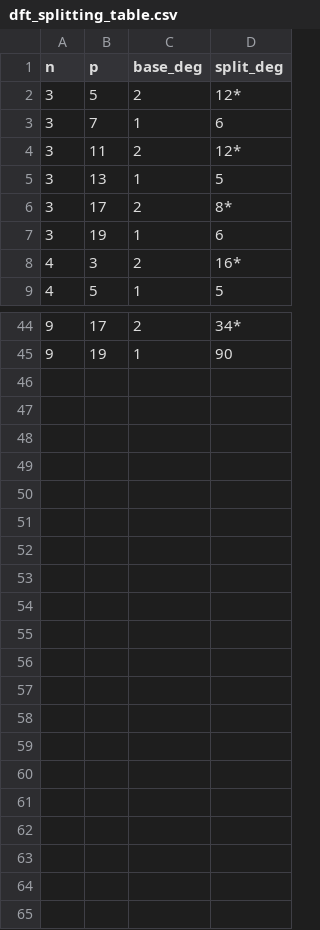
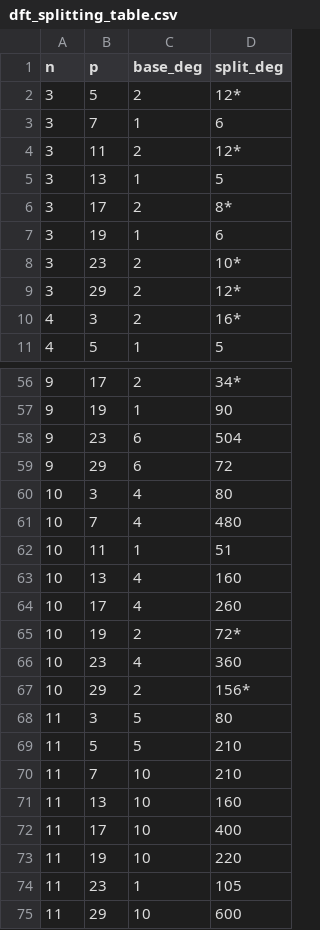
Before and after one commit to jacksonwalters/dft-finite-groups, a CSV file: dihedral_group/dft_splitting_table.csv, drawn as a sheet; only a part is shown, gaps mark what is left out; the diff covers the shown part only; the diff names each change by its address in the sheet, - before the commit and + after, or states it on an @@ line.

Commit message:
generate larger table

```diff
--- a/dihedral_group/dft_splitting_table.csv
+++ b/dihedral_group/dft_splitting_table.csv
+row 8: 3 | 23 | 2 | 10*
+row 9: 3 | 29 | 2 | 12*
+row 58: 9 | 23 | 6 | 504
+row 59: 9 | 29 | 6 | 72
+row 60: 10 | 3 | 4 | 80
+row 61: 10 | 7 | 4 | 480
+row 62: 10 | 11 | 1 | 51
+row 63: 10 | 13 | 4 | 160
+row 64: 10 | 17 | 4 | 260
+row 65: 10 | 19 | 2 | 72*
+row 66: 10 | 23 | 4 | 360
+row 67: 10 | 29 | 2 | 156*
+row 68: 11 | 3 | 5 | 80
+row 69: 11 | 5 | 5 | 210
+row 70: 11 | 7 | 10 | 210
+row 71: 11 | 13 | 10 | 160
+row 72: 11 | 17 | 10 | 400
+row 73: 11 | 19 | 10 | 220
+row 74: 11 | 23 | 1 | 105
+row 75: 11 | 29 | 10 | 600
```
Also changed, not shown: 10 added rows elsewhere in this file, 1 other file.
